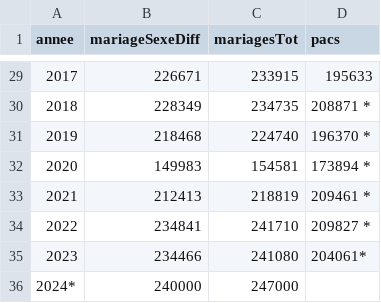
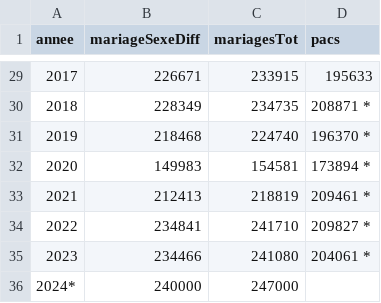
Before and after one commit to mthevenin/tssp, a CSV file: Mariages_pacs/tab2.csv, drawn as a sheet; only a part is shown, gaps mark what is left out.

Commit message:
maj 2025 tab mariage

```diff
--- a/Mariages_pacs/tab2.csv
+++ b/Mariages_pacs/tab2.csv
@@ -34,3 +34,3 @@ annee,mariageSexeDiff,mariagesTot,pacs
 2022,234841,241710,209827 *
-2023,234466,241080,204061*
+2023,234466,241080,204061 *
 2024*,240000,247000,
```
